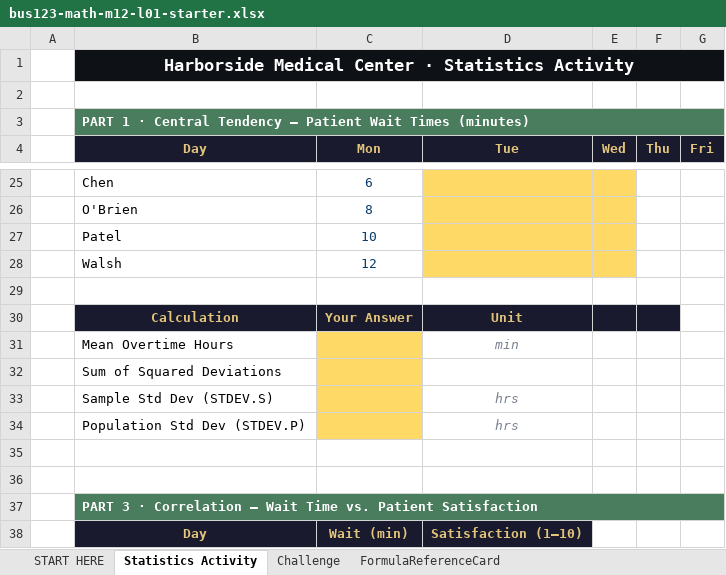
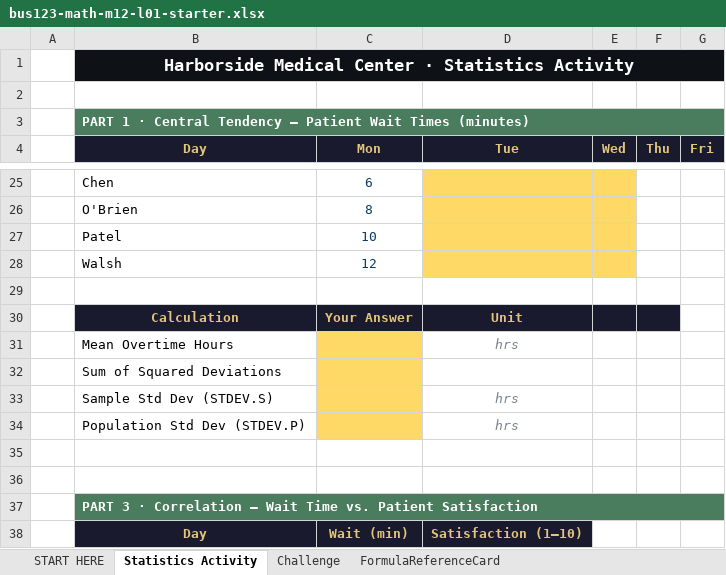
Before and after one commit to bevitts-design/BUS123-Solving-Business-Problems-with-Technology, an Excel workbook: MATH/M12/bus123-math-m12-l01-starter.xlsx, sheet Statistics Activity, drawn as a sheet; only a part is shown, gaps mark what is left out; values as stored, in another font and other column widths than the file's, no borders; the diff names each change by its address in the sheet, - before the commit and + after, or states it on an @@ line.

```diff
--- a/MATH/M12/bus123-math-m12-l01-starter.xlsx (sheet Statistics Activity)
+++ b/MATH/M12/bus123-math-m12-l01-starter.xlsx (sheet Statistics Activity)
-D31 (Tue): min
+D31 (Tue): hrs
```
Also changed, not shown: MATH/M05/bus123-math-m05-l01-starter.xlsx, MATH/M06/bus123-math-m06-l01-starter.xlsx, 13 other files.
